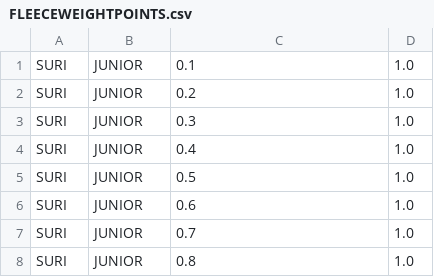
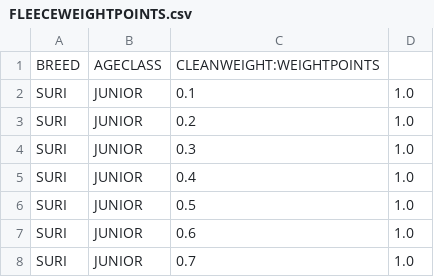
Before and after one commit to anniekvandijk/alpacashow-admin-app, a CSV file: alpacashow-admin-backend/src/main/resources/csv.helptables/FLEECEWEIGHTPOINTS.csv, drawn as a sheet; only a part is shown; the shorter side is filled out with more unchanged rows; the diff names each change by its address in the sheet, - before the commit and + after, or states it on an @@ line.

Commit message:
add FleeceWeightPoints class

```diff
--- a/alpacashow-admin-backend/src/main/resources/csv.helptables/FLEECEWEIGHTPOINTS.csv
+++ b/alpacashow-admin-backend/src/main/resources/csv.helptables/FLEECEWEIGHTPOINTS.csv
+row 1: BREED | AGECLASS | CLEANWEIGHT:WEIGHTPOINTS
```
Also changed, not shown: 3 other files.
